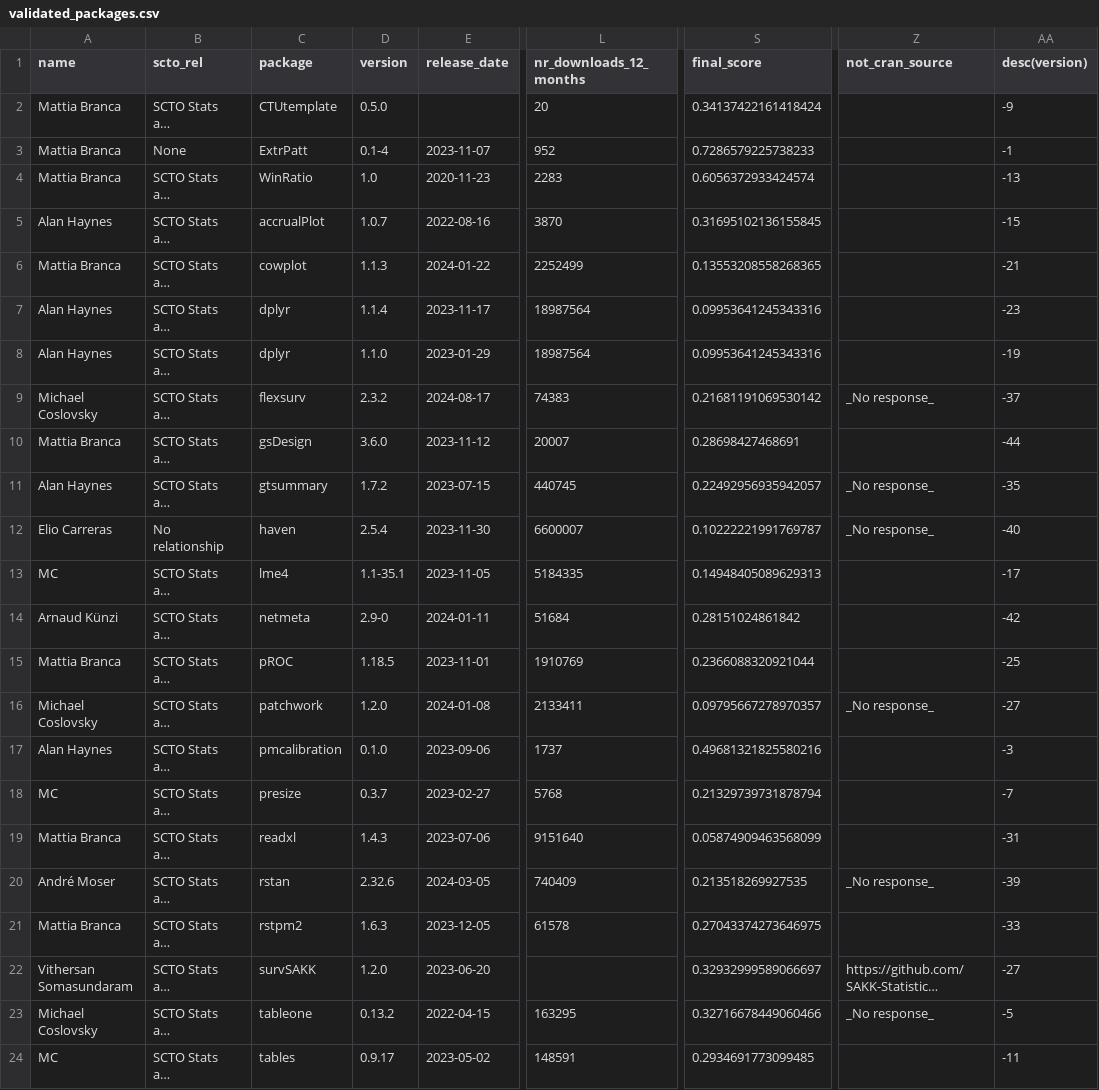
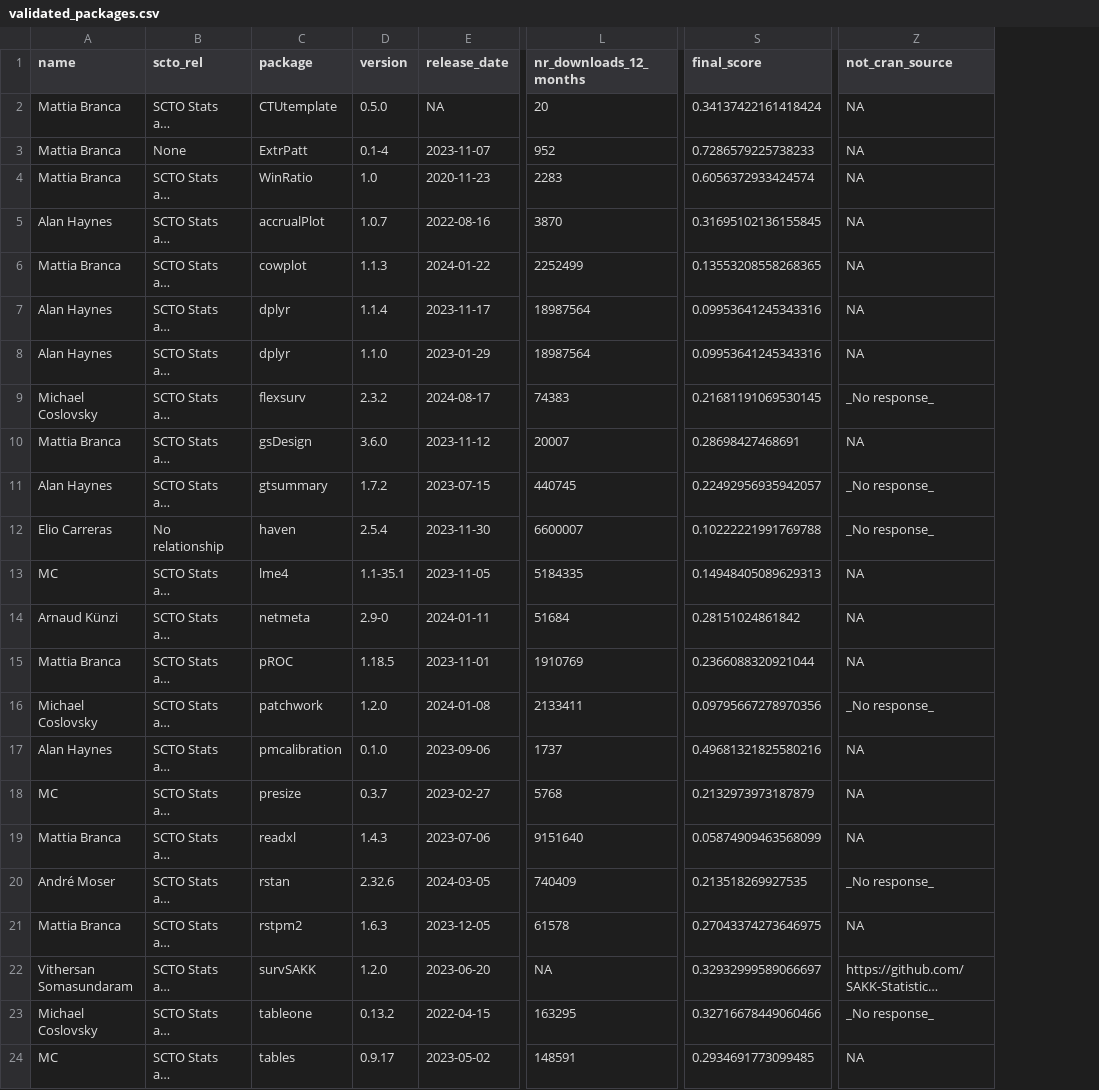
Before and after one commit to SwissClinicalTrialOrganisation/validation_platform, a CSV file: tables/validated_packages.csv, drawn as a sheet; only a part is shown, gaps mark what is left out; long unchanged cells end in …; the diff names each change by its address in the sheet, - before the commit and + after, or states it on an @@ line.

Commit message:
remove unnecessary column

```diff
--- a/tables/validated_packages.csv
+++ b/tables/validated_packages.csv
-column AA (desc(version)), rows 2-24: -9 | -1 | -13 | -15 | -21 | -23 | -19 | -37 | -44 | -35 | -40 | -17 | -42 | -25 | -27 | -3 | -7 | -31 | -39 | -33 | -27 | -5 | -11
-E2 (release_date): (empty)
+E2 (release_date): NA
-Z2:Z8 (not_cran_source): (empty)
+Z2:Z8 (not_cran_source): NA
-S9 (final_score): 0.21681191069530142
+S9 (final_score): 0.21681191069530145
-Z10 (not_cran_source): (empty)
+Z10 (not_cran_source): NA
-S12 (final_score): 0.10222221991769787
+S12 (final_score): 0.10222221991769788
-Z13:Z15 (not_cran_source): (empty)
+Z13:Z15 (not_cran_source): NA
-S16 (final_score): 0.09795667278970357
+S16 (final_score): 0.09795667278970356
-Z17:Z19 (not_cran_source): (empty)
+Z17:Z19 (not_cran_source): NA
-S18 (final_score): 0.21329739731878794
+S18 (final_score): 0.2132973973187879
-Z21 (not_cran_source): (empty)
+Z21 (not_cran_source): NA
-L22 (nr_downloads_12_months): (empty)
+L22 (nr_downloads_12_months): NA
-Z24 (not_cran_source): (empty)
+Z24 (not_cran_source): NA
```
Also changed, not shown: tables/package_tests.csv.
